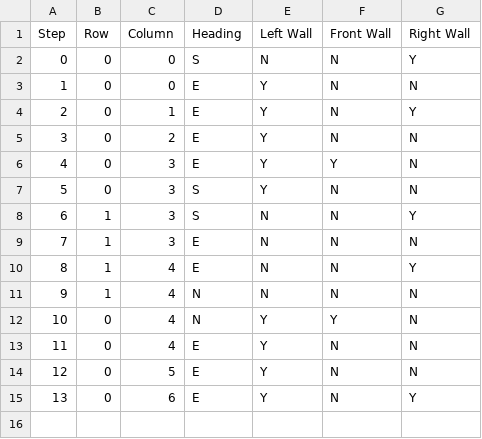
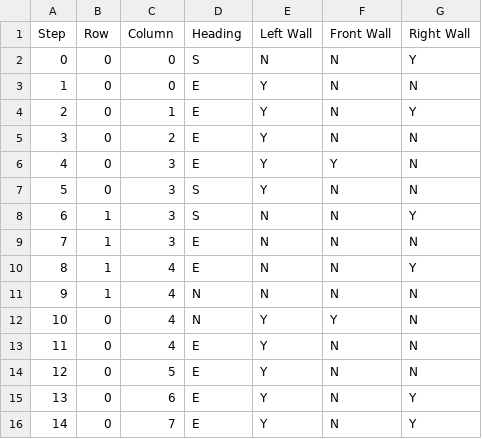
Before and after one commit to Barrywu223/mtrn4110_war_machines, a CSV file: PhaseAB/MotionExecution.csv, drawn as a sheet.

Commit message:
commit

```diff
--- a/PhaseAB/MotionExecution.csv
+++ b/PhaseAB/MotionExecution.csv
@@ -15 +15,2 @@ Step,Row,Column,Heading,Left Wall,Front Wall,Right Wall
 13,0,6,E,Y,N,Y,
+14,0,7,E,Y,N,Y,
```
